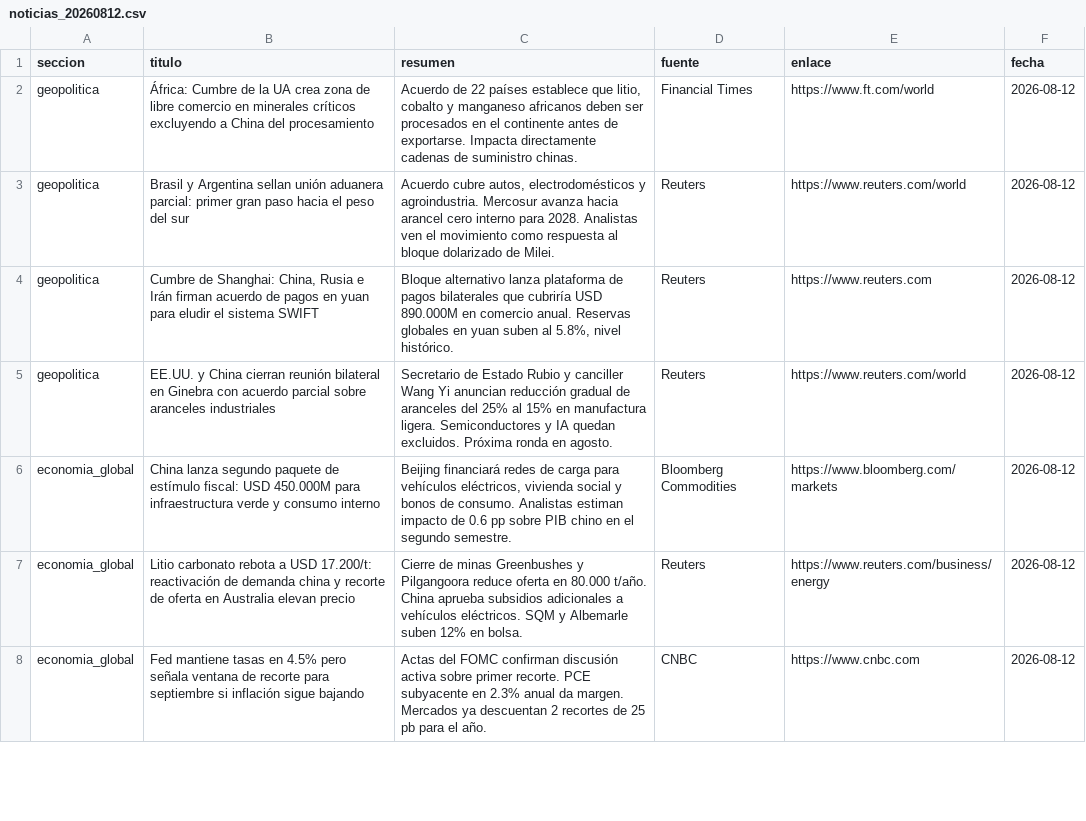
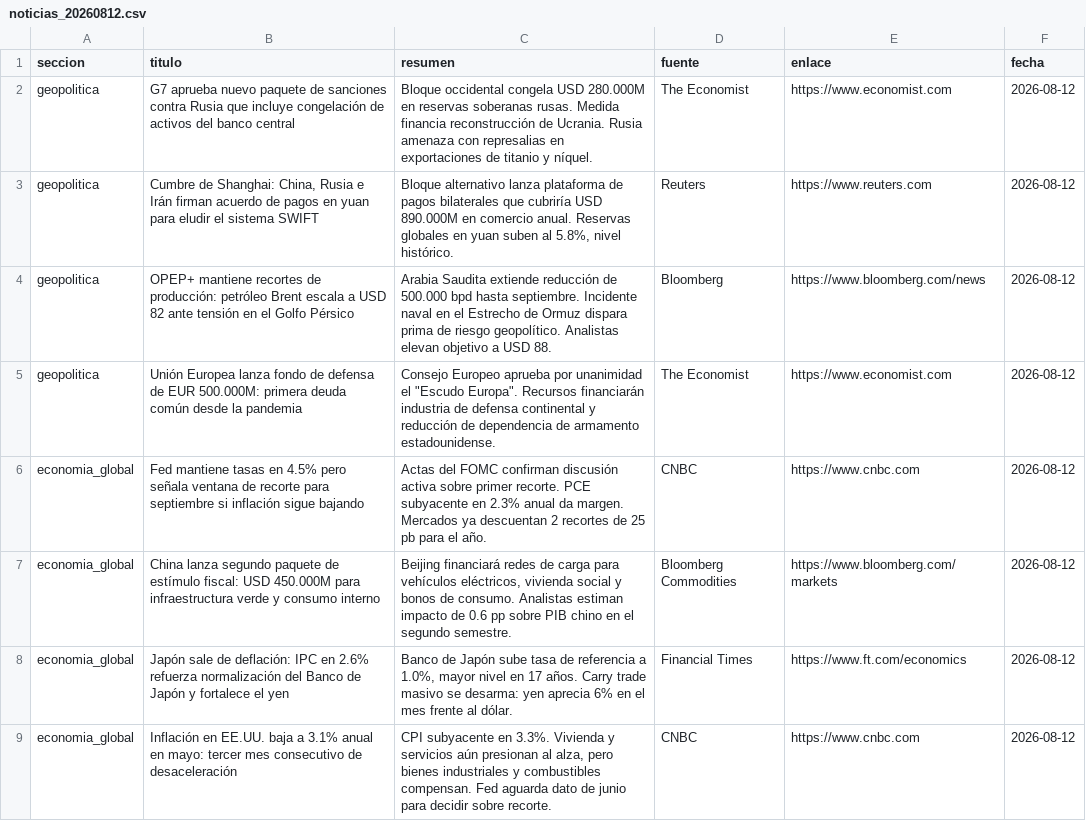
Before and after one commit to erickfranciscohernandez/financiero, a CSV file: noticias_20260812.csv, drawn as a sheet; only a part is shown; the diff covers the shown part only.

```diff
--- a/noticias_20260812.csv
+++ b/noticias_20260812.csv
@@ -1,8 +1,9 @@
 seccion,titulo,resumen,fuente,enlace,fecha
-geopolitica,África: Cumbre de la UA crea zona de libre comercio en minerales críticos excluyendo a China del procesamiento,"Acuerdo de 22 países establece que litio, cobalto y manganeso africanos deben ser procesados en el continente antes de exportarse. Impacta directamente cadenas de suministro chinas.",Financial Times,https://www.ft.com/world,2026-08-12
-geopolitica,Brasil y Argentina sellan unión aduanera parcial: primer gran paso hacia el peso del sur,"Acuerdo cubre autos, electrodomésticos y agroindustria. Mercosur avanza hacia arancel cero interno para 2028. Analistas ven el movimiento como respuesta al bloque dolarizado de Milei.",Reuters,https://www.reuters.com/world,2026-08-12
+geopolitica,G7 aprueba nuevo paquete de sanciones contra Rusia que incluye congelación de activos del banco central,Bloque occidental congela USD 280.000M en reservas soberanas rusas. Medida financia reconstrucción de Ucrania. Rusia amenaza con represalias en exportaciones de titanio y níquel.,The Economist,https://www.economist.com,2026-08-12
 geopolitica,"Cumbre de Shanghai: China, Rusia e Irán firman acuerdo de pagos en yuan para eludir el sistema SWIFT","Bloque alternativo lanza plataforma de pagos bilaterales que cubriría USD 890.000M en comercio anual. Reservas globales en yuan suben al 5.8%, nivel histórico.",Reuters,https://www.reuters.com,2026-08-12
-geopolitica,EE.UU. y China cierran reunión bilateral en Ginebra con acuerdo parcial sobre aranceles industriales,Secretario de Estado Rubio y canciller Wang Yi anuncian reducción gradual de aranceles del 25% al 15% en manufactura ligera. Semiconductores y IA quedan excluidos. Próxima ronda en agosto.,Reuters,https://www.reuters.com/world,2026-08-12
+geopolitica,OPEP+ mantiene recortes de producción: petróleo Brent escala a USD 82 ante tensión en el Golfo Pérsico,Arabia Saudita extiende reducción de 500.000 bpd hasta septiembre. Incidente naval en el Estrecho de Ormuz dispara prima de riesgo geopolítico. Analistas elevan objetivo a USD 88.,Bloomberg,https://www.bloomberg.com/news,2026-08-12
+geopolitica,Unión Europea lanza fondo de defensa de EUR 500.000M: primera deuda común desde la pandemia,"Consejo Europeo aprueba por unanimidad el ""Escudo Europa"". Recursos financiarán industria de defensa continental y reducción de dependencia de armamento estadounidense.",The Economist,https://www.economist.com,2026-08-12
+economia_global,Fed mantiene tasas en 4.5% pero señala ventana de recorte para septiembre si inflación sigue bajando,Actas del FOMC confirman discusión activa sobre primer recorte. PCE subyacente en 2.3% anual da margen. Mercados ya descuentan 2 recortes de 25 pb para el año.,CNBC,https://www.cnbc.com,2026-08-12
 economia_global,China lanza segundo paquete de estímulo fiscal: USD 450.000M para infraestructura verde y consumo interno,"Beijing financiará redes de carga para vehículos eléctricos, vivienda social y bonos de consumo. Analistas estiman impacto de 0.6 pp sobre PIB chino en el segundo semestre.",Bloomberg Commodities,https://www.bloomberg.com/markets,2026-08-12
-economia_global,Litio carbonato rebota a USD 17.200/t: reactivación de demanda china y recorte de oferta en Australia elevan precio,Cierre de minas Greenbushes y Pilgangoora reduce oferta en 80.000 t/año. China aprueba subsidios adicionales a vehículos eléctricos. SQM y Albemarle suben 12% en bolsa.,Reuters,https://www.reuters.com/business/energy,2026-08-12
-economia_global,Fed mantiene tasas en 4.5% pero señala ventana de recorte para septiembre si inflación sigue bajando,Actas del FOMC confirman discusión activa sobre primer recorte. PCE subyacente en 2.3% anual da margen. Mercados ya descuentan 2 recortes de 25 pb para el año.,CNBC,https://www.cnbc.com,2026-08-12
+economia_global,Japón sale de deflación: IPC en 2.6% refuerza normalización del Banco de Japón y fortalece el yen,"Banco de Japón sube tasa de referencia a 1.0%, mayor nivel en 17 años. Carry trade masivo se desarma: yen aprecia 6% en el mes frente al dólar.",Financial Times,https://www.ft.com/economics,2026-08-12
+economia_global,Inflación en EE.UU. baja a 3.1% anual en mayo: tercer mes consecutivo de desaceleración,"CPI subyacente en 3.3%. Vivienda y servicios aún presionan al alza, pero bienes industriales y combustibles compensan. Fed aguarda dato de junio para decidir sobre recorte.",CNBC,https://www.cnbc.com,2026-08-12
```
Also changed, not shown: 8 added rows, 9 removed rows and 22 edited cells elsewhere in this file, 8 other files.
